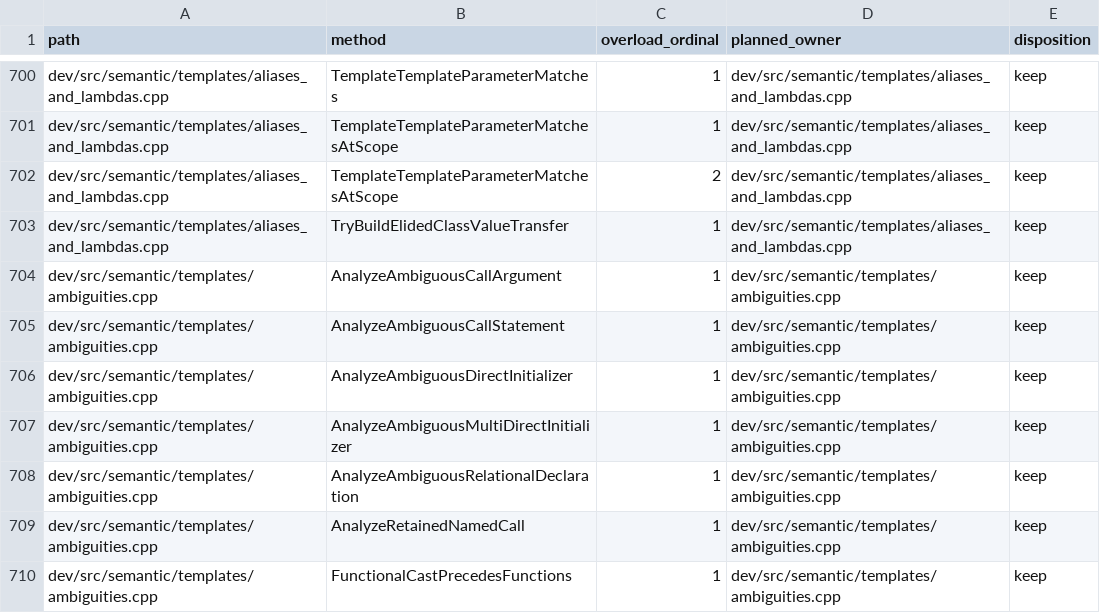
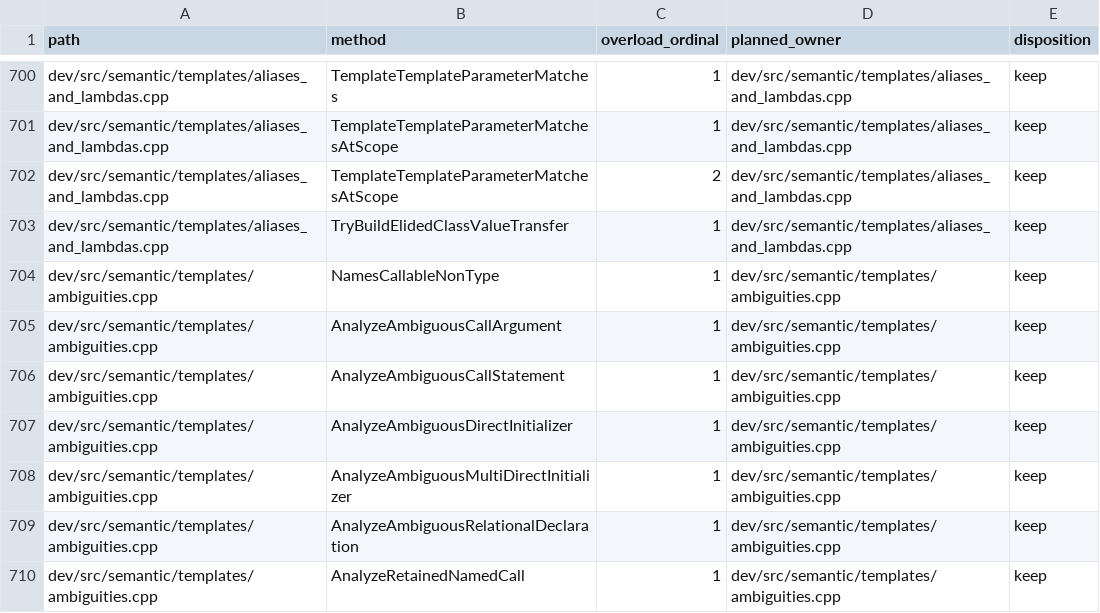
Before and after one commit to vishvananda/cppgm-extended, a TSV file: doc/compiler-semantic-symbol-owners.tsv, drawn as a sheet; only a part is shown, gaps mark what is left out; the shorter side is filled out with more unchanged rows; the diff names each change by its address in the sheet, - before the commit and + after, or states it on an @@ line.

Commit message:
Read a nullary member call in a parenthesized initializer as a call
libc++'s basic_string::__assign_with_sentinel writes a direct-initializer
whose last argument is a nullary member call, `__alloc()`.  The
disambiguation treated it as a value-initialized temporary of type __alloc
and reported "unknown type name: __alloc", blocking the hosted clang and
libc++ lanes at post_tokenizer.cpp.  A `name()` whose name is callable and
not a type is a nullary call.  Fixture in PA17.

```diff
--- a/doc/compiler-semantic-symbol-owners.tsv
+++ b/doc/compiler-semantic-symbol-owners.tsv
+row 704: dev/src/semantic/templates/ambiguities.cpp | NamesCallableNonType | 1 | dev/src/semantic/templates/ambiguities.cpp | keep
```
Also changed, not shown: 6 other files.
